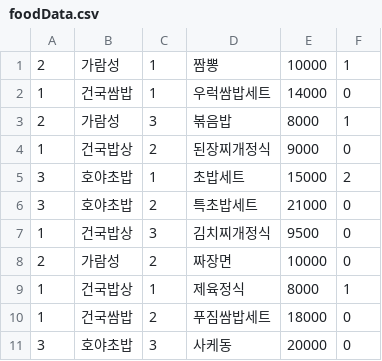
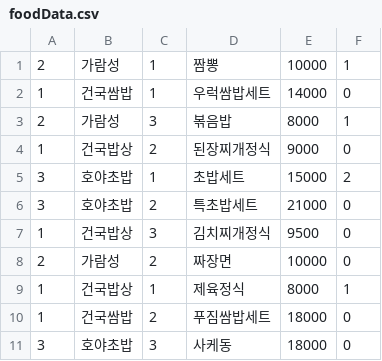
Before and after one commit to KUFoodOrder/-KUFoodOrder, a CSV file: src/main/java/dataInfo/foodData.csv, drawn as a sheet.

```diff
--- a/src/main/java/dataInfo/foodData.csv
+++ b/src/main/java/dataInfo/foodData.csv
@@ -10,2 +10,2 @@
 1,건국쌈밥,2,푸짐쌈밥세트,18000,0
-3,호야초밥,3,사케동,20000,0
+3,호야초밥,3,사케동,18000,0
```
Also changed, not shown: src/main/java/dataInfo/storeData.csv, 3 other files.
